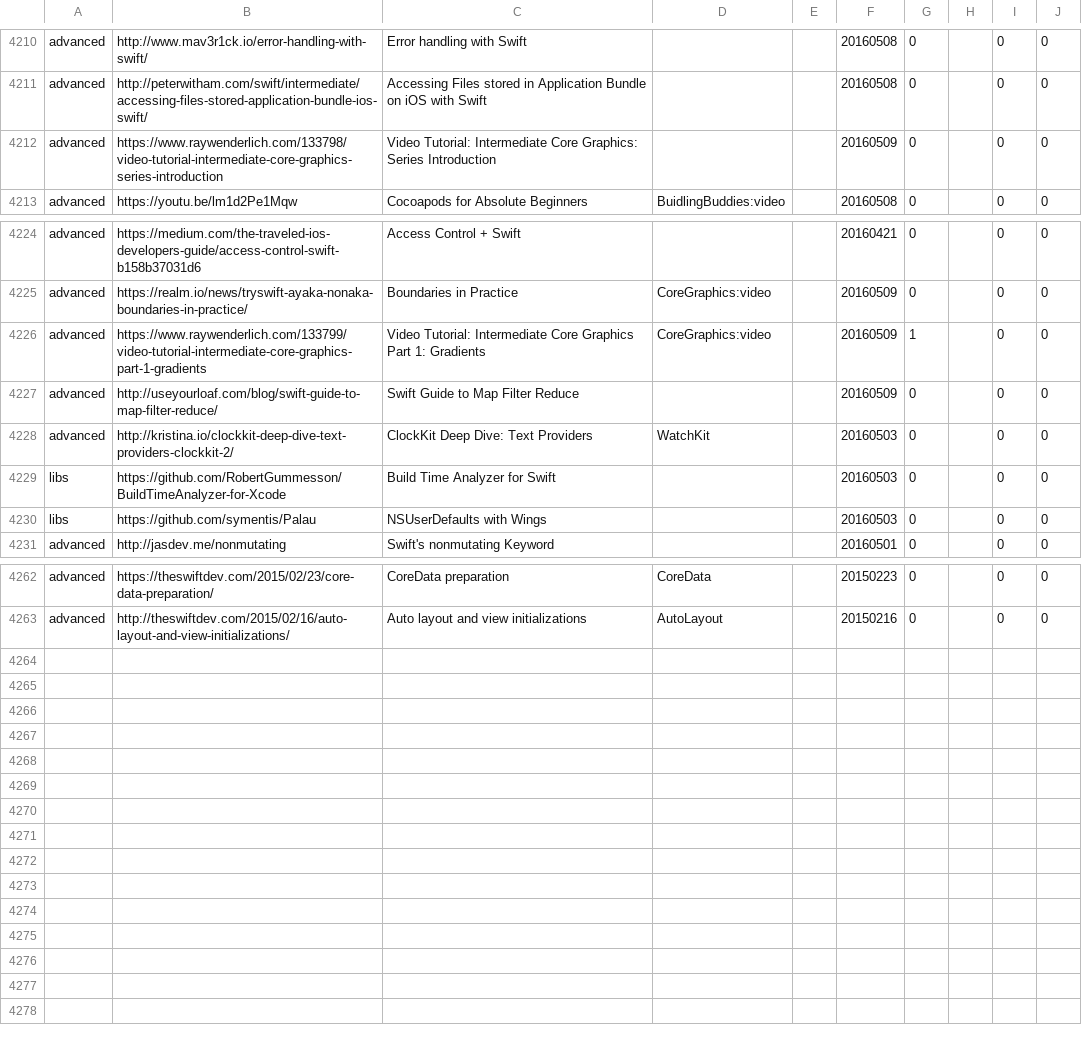
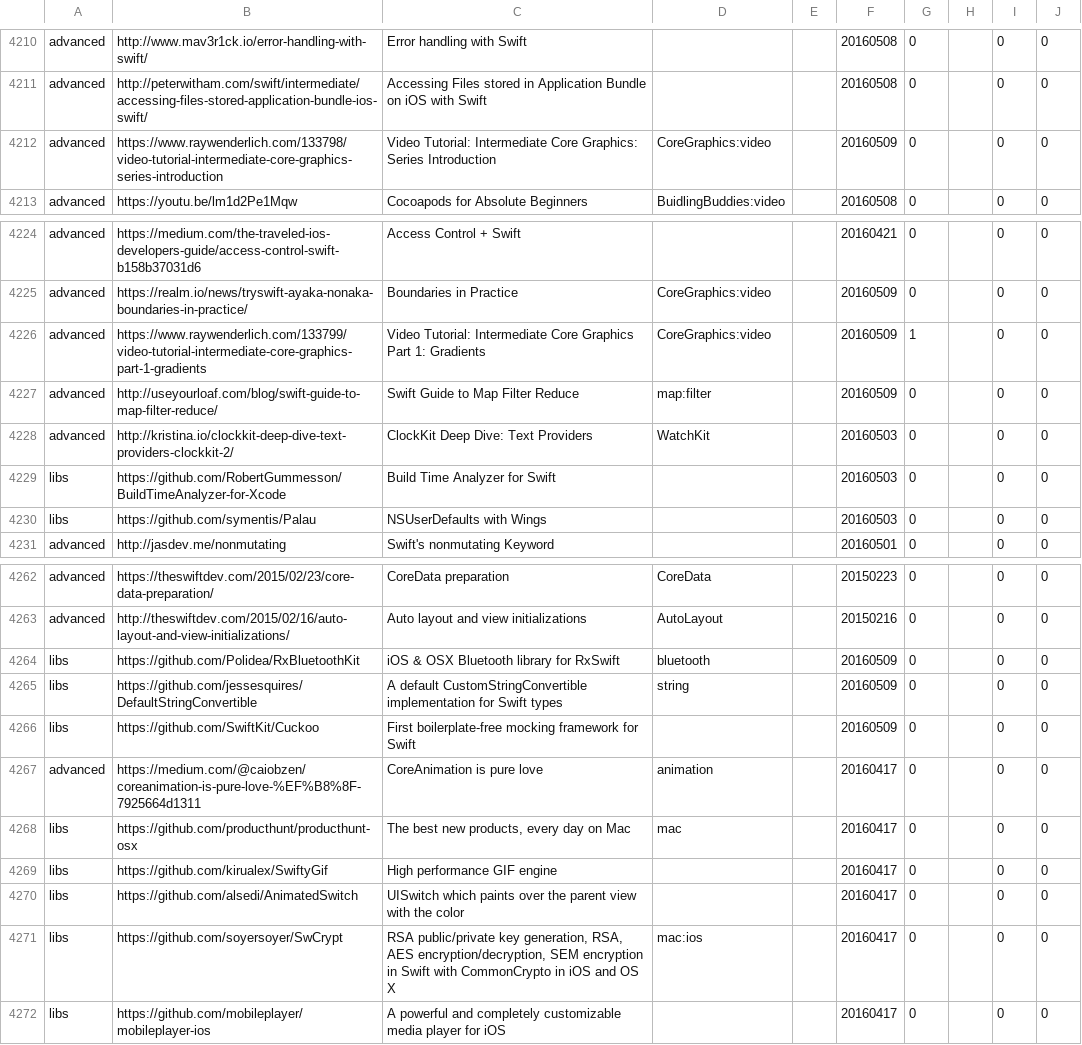
Before and after one commit to melling/SwiftResources, a TSV file: swift_urls.tsv, drawn as a sheet; only a part is shown, gaps mark what is left out.

Commit message:
More urls

```diff
--- a/swift_urls.tsv
+++ b/swift_urls.tsv
@@ -4211,3 +4211,3 @@ advanced	http://www.mav3r1ck.io/error-handling-with-swift/	Error handling with S
 advanced	http://peterwitham.com/swift/intermediate/accessing-files-stored-application-bundle-ios-swift/	Accessing Files stored in Application Bundle on iOS with Swift			20160508	0		0	0
-advanced	https://www.raywenderlich.com/133798/video-tutorial-intermediate-core-graphics-series-introduction	Video Tutorial: Intermediate Core Graphics: Series Introduction			20160509	0		0	0
+advanced	https://www.raywenderlich.com/133798/video-tutorial-intermediate-core-graphics-series-introduction	Video Tutorial: Intermediate Core Graphics: Series Introduction	CoreGraphics:video		20160509	0		0	0
 advanced	https://youtu.be/lm1d2Pe1Mqw	Cocoapods for Absolute Beginners	BuidlingBuddies:video		20160508	0		0	0
@@ -4226,3 +4226,3 @@ advanced	https://realm.io/news/tryswift-ayaka-nonaka-boundaries-in-practice/	Bou
 advanced	https://www.raywenderlich.com/133799/video-tutorial-intermediate-core-graphics-part-1-gradients	Video Tutorial: Intermediate Core Graphics Part 1: Gradients	CoreGraphics:video		20160509	1		0	0
-advanced	http://useyourloaf.com/blog/swift-guide-to-map-filter-reduce/	Swift Guide to Map Filter Reduce			20160509	0		0	0
+advanced	http://useyourloaf.com/blog/swift-guide-to-map-filter-reduce/	Swift Guide to Map Filter Reduce	map:filter		20160509	0		0	0
 advanced	http://kristina.io/clockkit-deep-dive-text-providers-clockkit-2/	ClockKit Deep Dive: Text Providers	WatchKit		20160503	0		0	0
@@ -4263 +4263,10 @@ advanced	https://theswiftdev.com/2015/02/23/core-data-preparation/	CoreData prep
 advanced	http://theswiftdev.com/2015/02/16/auto-layout-and-view-initializations/	Auto layout and view initializations	AutoLayout		20150216	0		0	0
+libs	https://github.com/Polidea/RxBluetoothKit	iOS & OSX Bluetooth library for RxSwift	bluetooth		20160509	0		0	0
+libs	https://github.com/jessesquires/DefaultStringConvertible	A default CustomStringConvertible implementation for Swift types	string		20160509	0		0	0
+libs	https://github.com/SwiftKit/Cuckoo	First boilerplate-free mocking framework for Swift			20160509	0		0	0
+advanced	https://medium.com/@caiobzen/coreanimation-is-pure-love-%EF%B8%8F-7925664d1311	CoreAnimation is pure love	animation		20160417	0		0	0
+libs	https://github.com/producthunt/producthunt-osx	The best new products, every day on Mac	mac		20160417	0		0	0
+libs	https://github.com/kirualex/SwiftyGif	High performance GIF engine			20160417	0		0	0
+libs	https://github.com/alsedi/AnimatedSwitch	UISwitch which paints over the parent view with the color			20160417	0		0	0
+libs	https://github.com/soyersoyer/SwCrypt	RSA public/private key generation, RSA, AES encryption/decryption, SEM encryption in Swift with CommonCrypto in iOS and OS X	mac:ios		20160417	0		0	0
+libs	https://github.com/mobileplayer/mobileplayer-ios	A powerful and completely customizable media player for iOS			20160417	0		0	0
```
